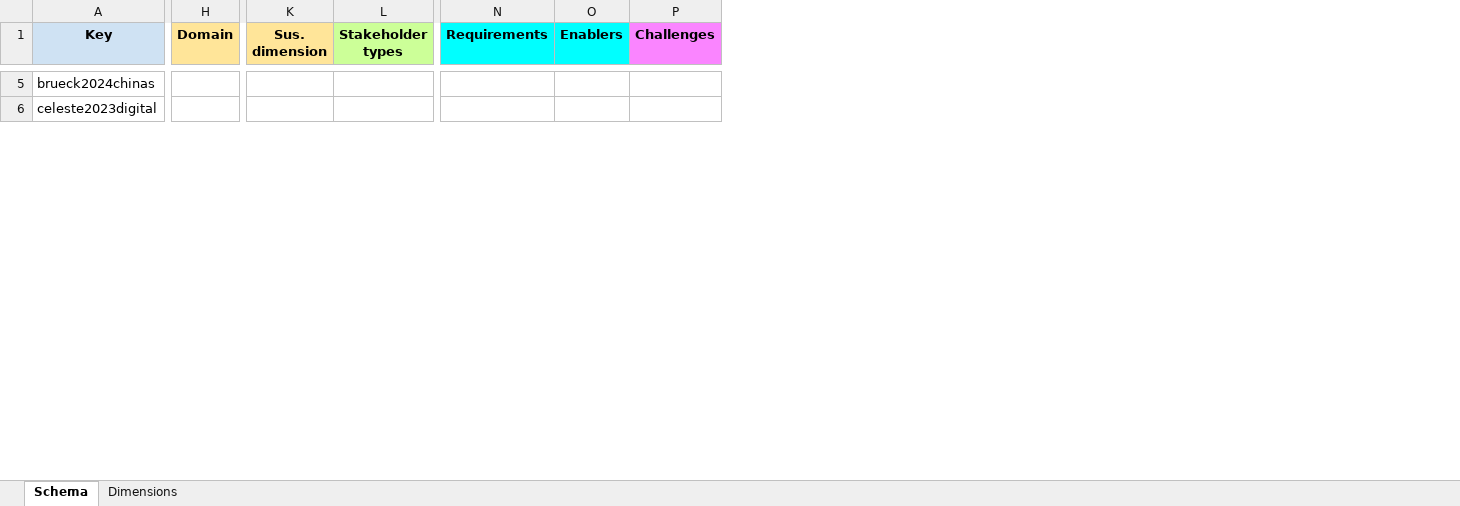
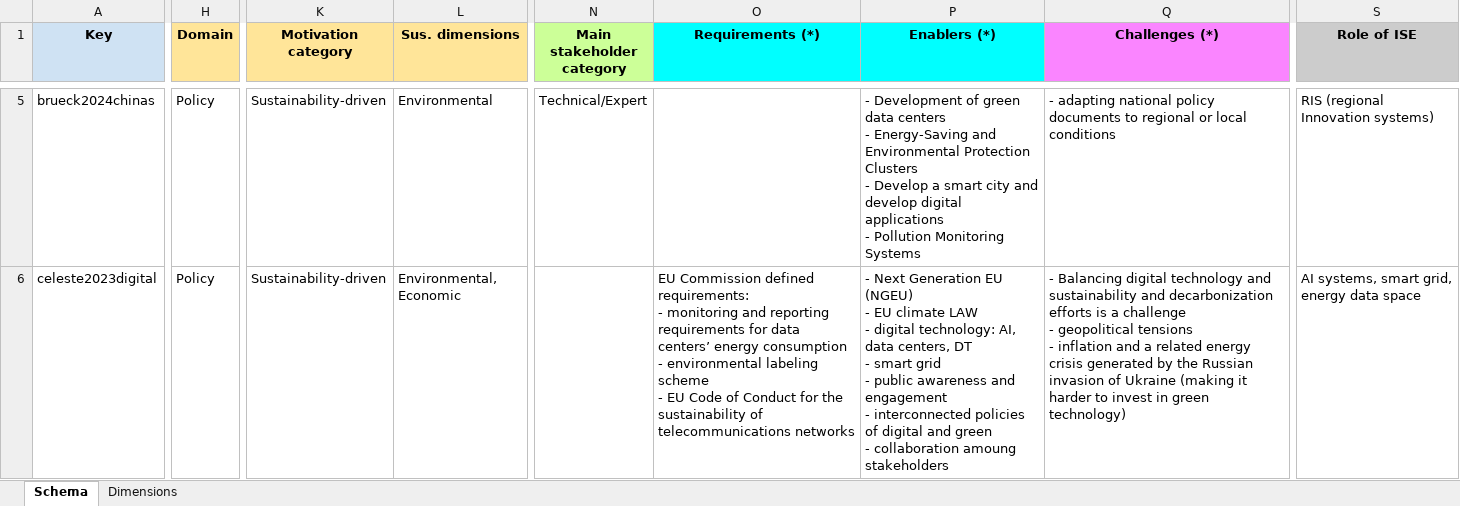
Before and after one commit to ssm-lab/twin-transition-survey-replication-package, an Excel workbook: data/data-extracted.xlsx, sheet Schema, drawn as a sheet; only a part is shown, gaps mark what is left out; values as stored, in another font and other column widths than the file's, no borders; charts and pictures and conditional formats not drawn; removed rows and columns are numbered as before the commit, all else as after; ↵ is a line break in a cell; the diff covers the shown part only; the diff names each change by its address in the sheet, - before the commit and + after, or states it on an @@ line.

```diff
--- a/data/data-extracted.xlsx (sheet Schema)
+++ b/data/data-extracted.xlsx (sheet Schema)
-column K (Sus. dimension), empty
-column L (Stakeholder types), empty
+column K (Motivation category), rows 5-6: Sustainability-driven | Sustainability-driven
+column L (Sus. dimensions), rows 5-6: Environmental | Environmental, Economic
-column N (Requirements), empty
-column O (Enablers), empty
-column P (Challenges), empty
+column N (Main stakeholder category), row 5: Technical/Expert
+column O (Requirements (*)), row 6: EU Commission defined requirements: ↵ - monitoring and reporting requirements for data centers’ energy consumption ↵ - environmental labeling scheme ↵ - EU Code of Conduct for the sustainability of telecommunications networks
+column P (Enablers (*)), rows 5-6: - Development of green data centers ↵ - Energy-Saving and Environmental Protection Clusters ↵ - Develop a smart city and develop digital applications ↵ - Pollution Monitoring Systems | - Next Generation EU (NGEU) ↵ - EU climate LAW ↵ - digital technology: AI, data centers, DT ↵ - smart grid ↵ - public awareness and engagement ↵ - interconnected policies of digital and green ↵ - collaboration amoung stakeholders
+column Q (Challenges (*)), rows 5-6: - adapting national policy documents to regional or local conditions | - Balancing digital technology and sustainability and decarbonization efforts is a challenge ↵ - geopolitical tensions ↵ - inflation and a related energy crisis generated by the Russian invasion of Ukraine (making it harder to invest in green technology)
+column S (Role of ISE), rows 5-6: RIS (regional Innovation systems) | AI systems, smart grid, energy data space
-H5:H6 (Domain): (empty)
+H5:H6 (Domain): Policy
```
Also changed, not shown: 162 edited cells and cell formats elsewhere in this sheet, charts or pictures, 4 other files.
